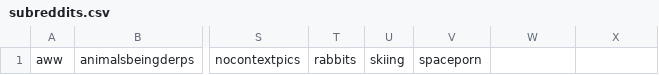
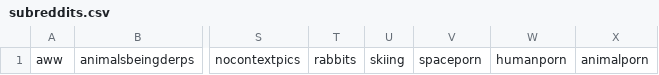
Before and after one commit to TobBot2/RedditFrame, a CSV file: subreddits.csv, drawn as a sheet; only a part is shown, gaps mark what is left out; the diff names each change by its address in the sheet, - before the commit and + after, or states it on an @@ line.

```diff
--- a/subreddits.csv
+++ b/subreddits.csv
-W1: (empty)
+W1: humanporn
-X1: (empty)
+X1: animalporn
```
Also changed, not shown: 3 other files.
